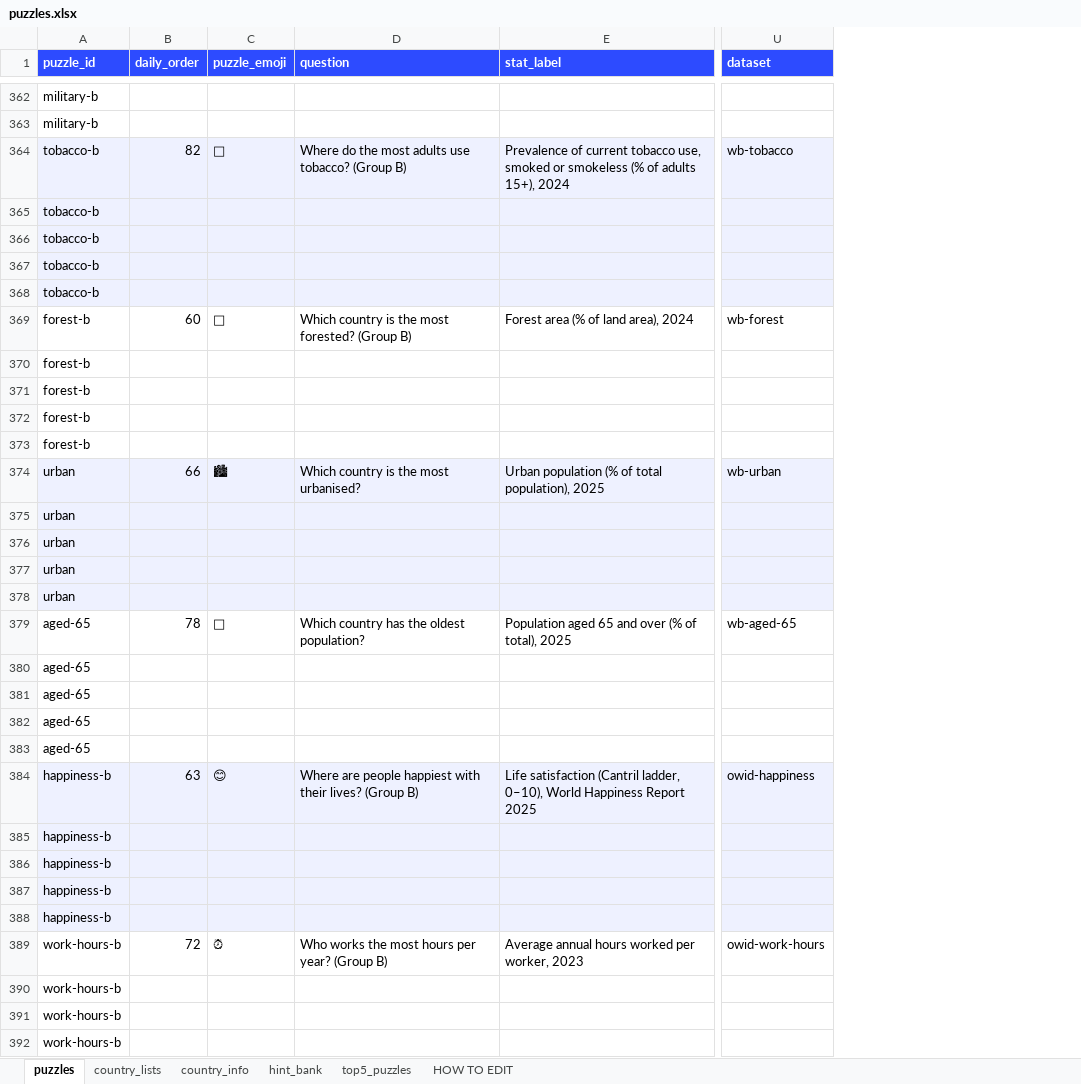
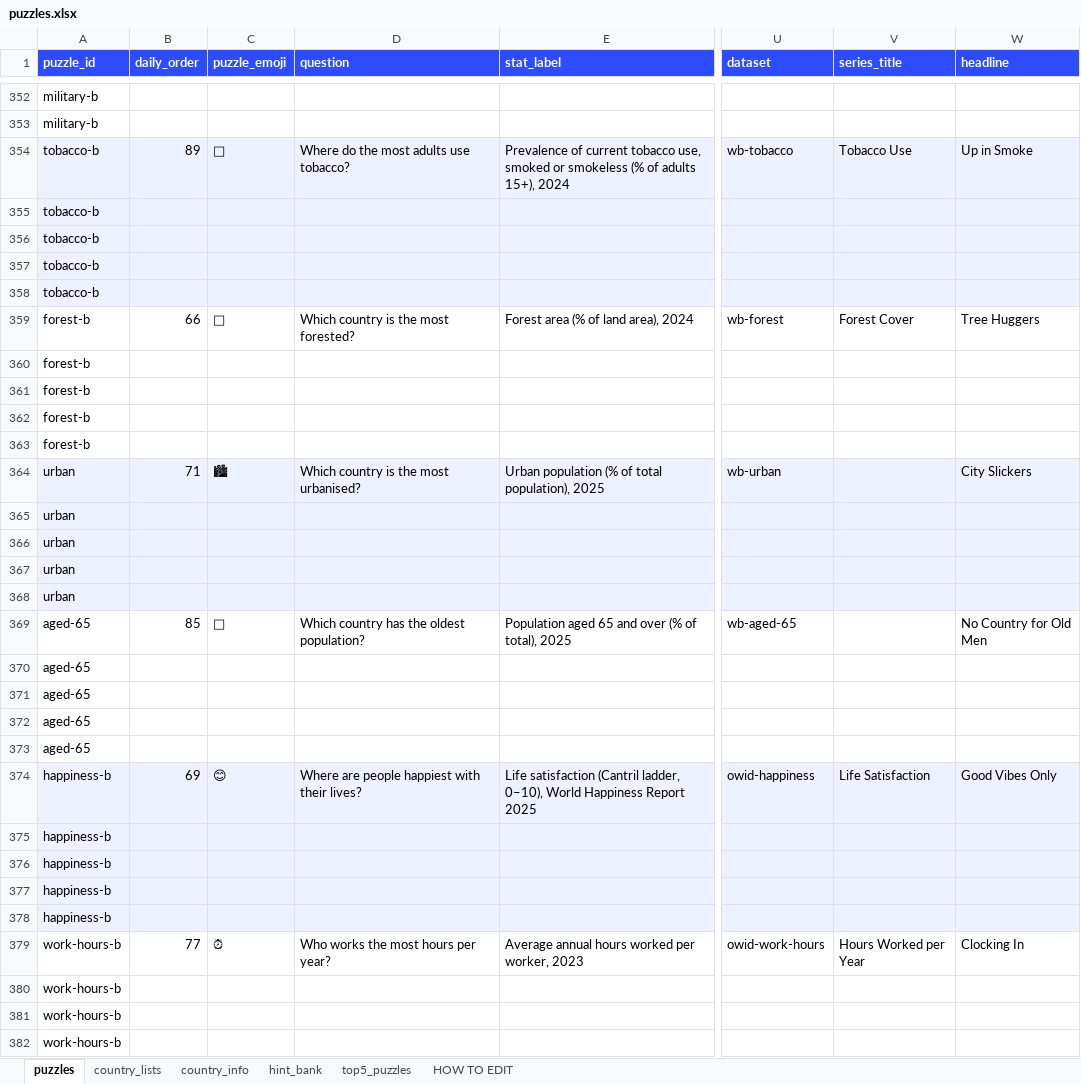
Before and after one commit to MichaelYao88/rankd, an Excel workbook: puzzles.xlsx, sheet puzzles, drawn as a sheet; only a part is shown, gaps mark what is left out; values as stored, in another font and other column widths than the file's, no borders; addresses are those after the commit; the diff covers the shown part only; the diff names each change by its address in the sheet, - before the commit and + after, or states it on an @@ line.

Commit message:
v11: rape puzzles removed + schedule re-packed (97 puzzles to Jan 10 2027), headlines, flag subtitles, 11 in-country demographic rankers (incl. FBI + USSC), win tiers (explosive/big), All puzzles list (SHOW_ALL_PUZZLES), random Practice with POPULAR_COUNTRIES, mobile no-scroll fit

```diff
--- a/puzzles.xlsx (sheet puzzles)
+++ b/puzzles.xlsx (sheet puzzles)
+column V (series_title), rows 354-379: Tobacco Use |  |  |  |  | Forest Cover |  |  |  |  |  |  |  |  |  |  |  |  |  |  | Life Satisfaction |  |  |  |  | Hours Worked per Year
+column W (headline), rows 354-379: Up in Smoke |  |  |  |  | Tree Huggers |  |  |  |  | City Slickers |  |  |  |  | No Country for Old Men |  |  |  |  | Good Vibes Only |  |  |  |  | Clocking In
-B354 (daily_order): 82
+B354 (daily_order): 89
-D354 (question): Where do the most adults use tobacco? (Group B)
+D354 (question): Where do the most adults use tobacco?
-B359 (daily_order): 60
+B359 (daily_order): 66
-D359 (question): Which country is the most forested? (Group B)
+D359 (question): Which country is the most forested?
-B364 (daily_order): 66
+B364 (daily_order): 71
-B369 (daily_order): 78
+B369 (daily_order): 85
-B374 (daily_order): 63
+B374 (daily_order): 69
-D374 (question): …their lives? (Group B)
+D374 (question): …their lives?
-B379 (daily_order): 72
+B379 (daily_order): 77
-D379 (question): Who works the most hours per year? (Group B)
+D379 (question): Who works the most hours per year?
```
Also changed, not shown: 55 added rows, 10 removed rows and 92 edited cells elsewhere in this sheet, sheet top5_puzzles, sheet HOW TO EDIT, 8 other files.
